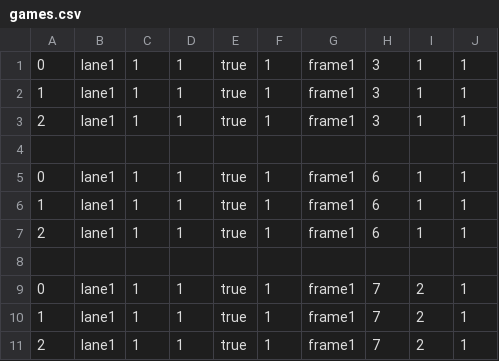
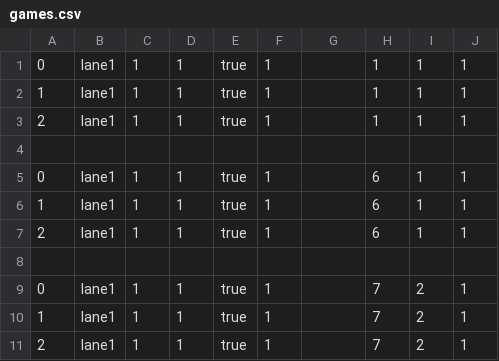
Before and after one commit to YCP-Rev-Metrix/Cellular, a CSV file: Cellular/Resources/Raw/games.csv, drawn as a sheet.

Commit message:
Saving frame Id's to the game table (only for game 1 of session 1)

```diff
--- a/Cellular/Resources/Raw/games.csv
+++ b/Cellular/Resources/Raw/games.csv
@@ -1,11 +1,11 @@
-0,lane1,1,1,true,1,frame1,3,1,1
-1,lane1,1,1,true,1,frame1,3,1,1
-2,lane1,1,1,true,1,frame1,3,1,1
+0,lane1,1,1,true,1,,1,1,1
+1,lane1,1,1,true,1,,1,1,1
+2,lane1,1,1,true,1,,1,1,1
 
-0,lane1,1,1,true,1,frame1,6,1,1
-1,lane1,1,1,true,1,frame1,6,1,1
-2,lane1,1,1,true,1,frame1,6,1,1
+0,lane1,1,1,true,1,,6,1,1
+1,lane1,1,1,true,1,,6,1,1
+2,lane1,1,1,true,1,,6,1,1
 
-0,lane1,1,1,true,1,frame1,7,2,1
-1,lane1,1,1,true,1,frame1,7,2,1
-2,lane1,1,1,true,1,frame1,7,2,1
+0,lane1,1,1,true,1,,7,2,1
+1,lane1,1,1,true,1,,7,2,1
+2,lane1,1,1,true,1,,7,2,1
```
Also changed, not shown: 4 other files.
